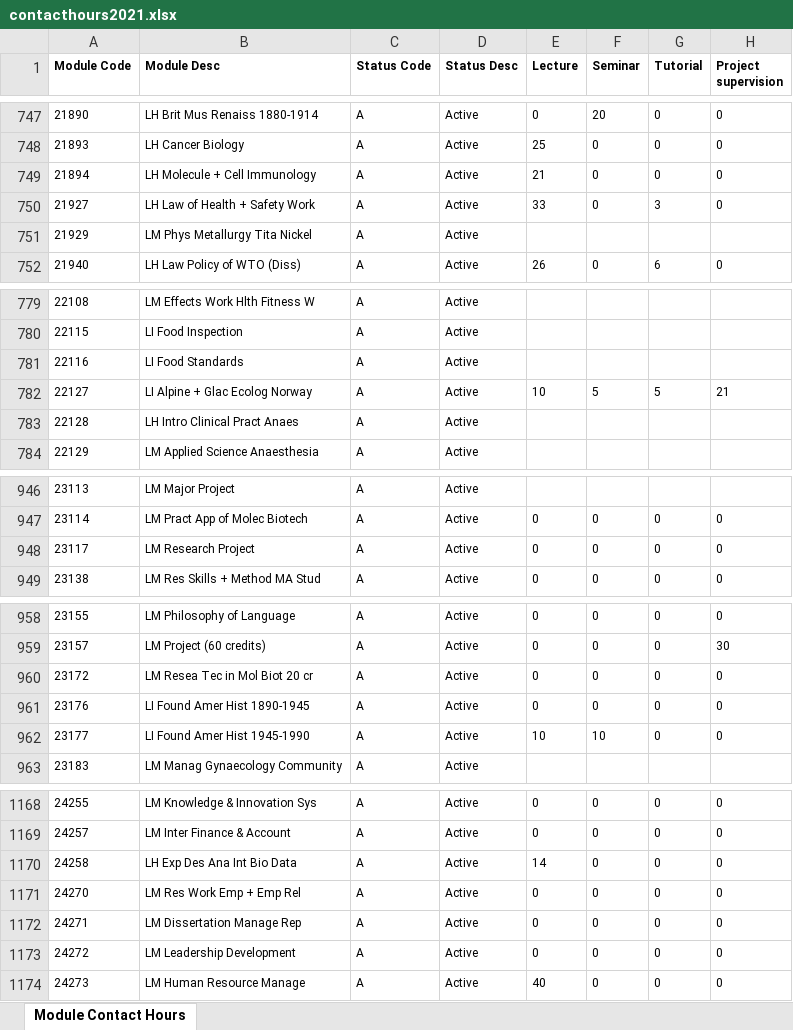
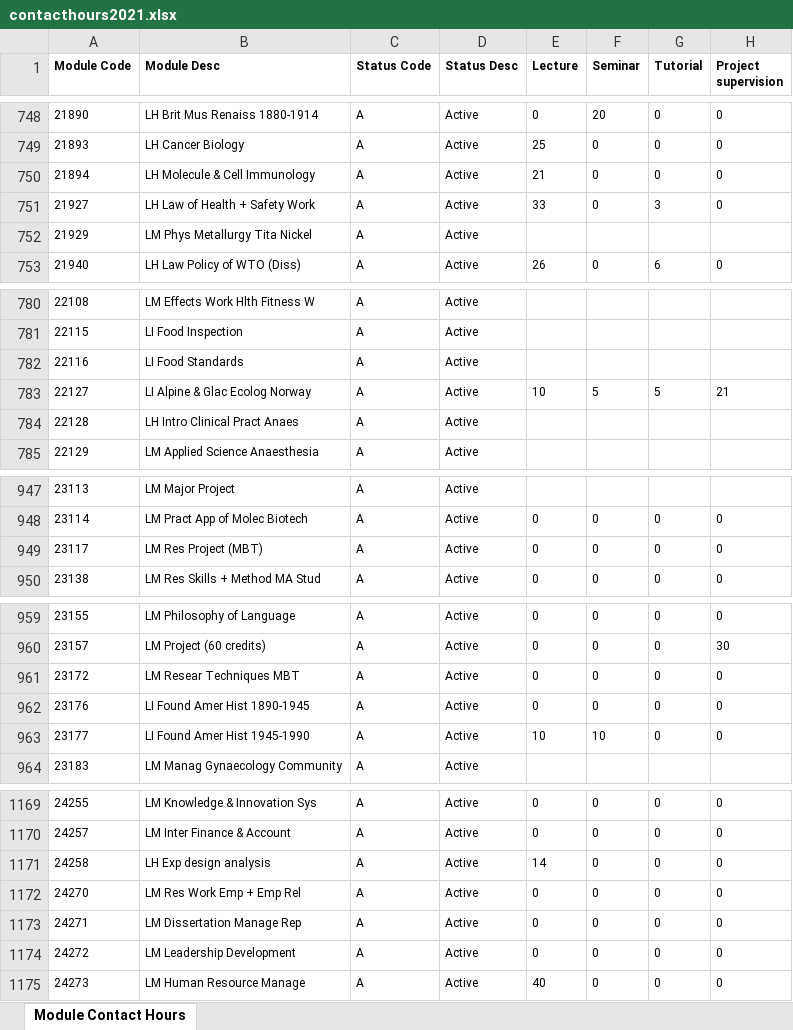
Before and after one commit to phillidp1989/prog-mod-specs, an Excel workbook: controllers/contacthours2021.xlsx, sheet Module Contact Hours, drawn as a sheet; only a part is shown, gaps mark what is left out; values as stored, in another font and other column widths than the file's, no borders; addresses are those after the commit; the diff covers the shown part only; the diff names each change by its address in the sheet, - before the commit and + after, or states it on an @@ line.

Commit message:
Updated data

```diff
--- a/controllers/contacthours2021.xlsx (sheet Module Contact Hours)
+++ b/controllers/contacthours2021.xlsx (sheet Module Contact Hours)
-B750 (Module Desc): LH Molecule + Cell Immunology
+B750 (Module Desc): LH Molecule & Cell Immunology
-B783 (Module Desc): LI Alpine + Glac Ecolog Norway
+B783 (Module Desc): LI Alpine & Glac Ecolog Norway
-B949 (Module Desc): LM Research Project
+B949 (Module Desc): LM Res Project (MBT)
-B961 (Module Desc): LM Resea Tec in Mol Biot 20 cr
+B961 (Module Desc): LM Resear Techniques MBT
-B1171 (Module Desc): LH Exp Des Ana Int Bio Data
+B1171 (Module Desc): LH Exp design analysis
```
Also changed, not shown: 5 added rows and 11 edited cells elsewhere in this sheet, controllers/contacthours2020.xlsx, 8 other files.
